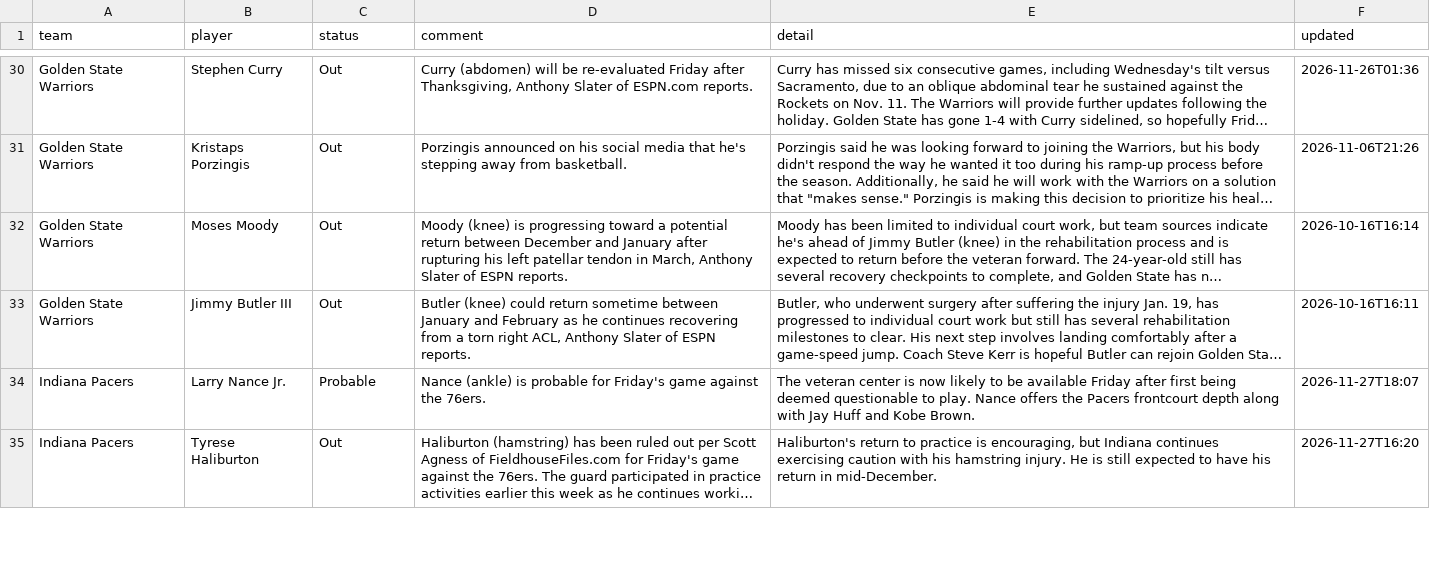
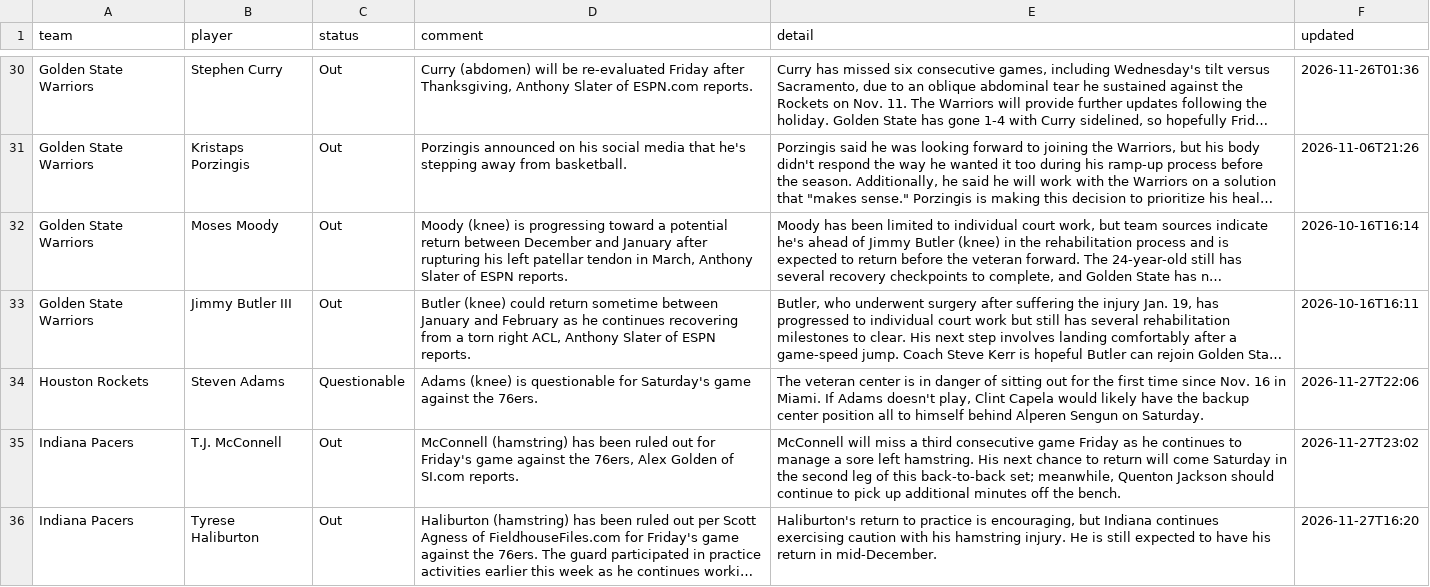
Before and after one commit to barrca12-rgb/NBA, a CSV file: injuries/latest.csv, drawn as a sheet; only a part is shown, gaps mark what is left out; long unchanged cells end in …; removed rows and columns are numbered as before the commit, all else as after; the diff covers the shown part only; the diff names each change by its address in the sheet, - before the commit and + after, or states it on an @@ line.

```diff
--- a/injuries/latest.csv
+++ b/injuries/latest.csv
-row 34: Indiana Pacers | Larry Nance Jr. | Probable | Nance (ankle) is probable for Friday's game against the 76ers. | The veteran center is now likely to be available Friday after first being deemed questionable to play. Nance offers the Pacers frontcourt depth along with Jay Huff and Kobe Brown. | 2026-11-27T18:07
+row 34: Houston Rockets | Steven Adams | Questionable | Adams (knee) is questionable for Saturday's game against the 76ers. | The veteran center is in danger of sitting out for the first time since Nov. 16 in Miami. If Adams doesn't play, Clint Capela would likely have the backup center position all to himself behind Alperen Sengun on Saturday. | 2026-11-27T22:06
+row 35: Indiana Pacers | T.J. McConnell | Out | McConnell (hamstring) has been ruled out for Friday's game against the 76ers, Alex Golden of SI.com reports. | McConnell will miss a third consecutive game Friday as he continues to manage a sore left hamstring. His next chance to return will come Saturday in the second leg of this back-to-back set; meanwhile, Quenton Jackson should continue to pick up additional minutes off the bench. | 2026-11-27T23:02
```
Also changed, not shown: 3 added rows, 8 removed rows and 9 edited cells elsewhere in this file, injuries/log.csv, 2 other files.
